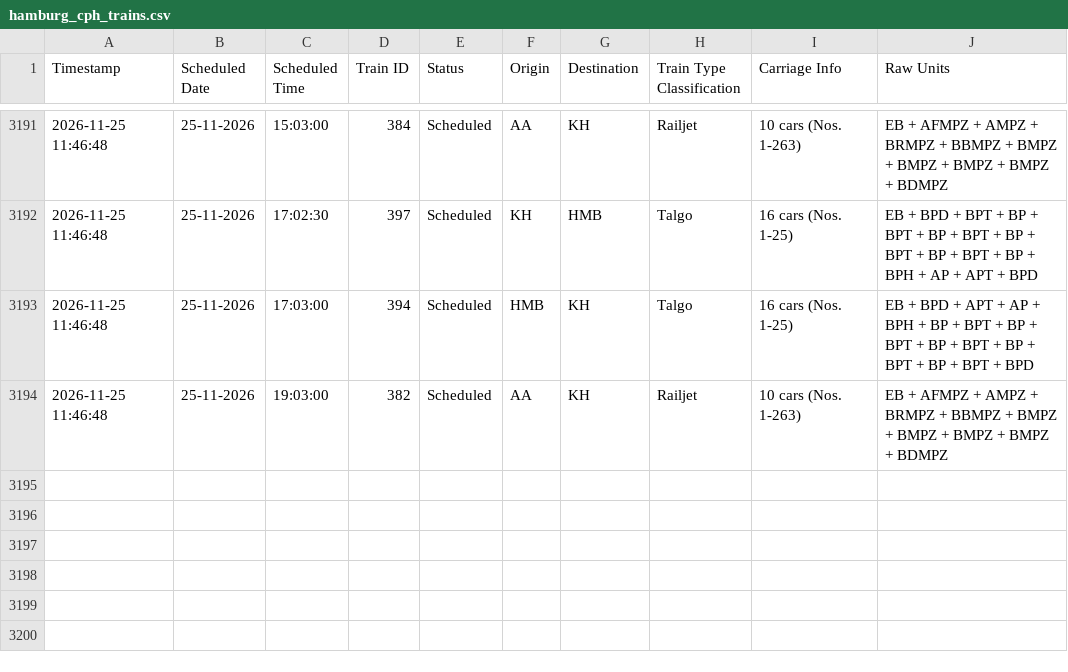
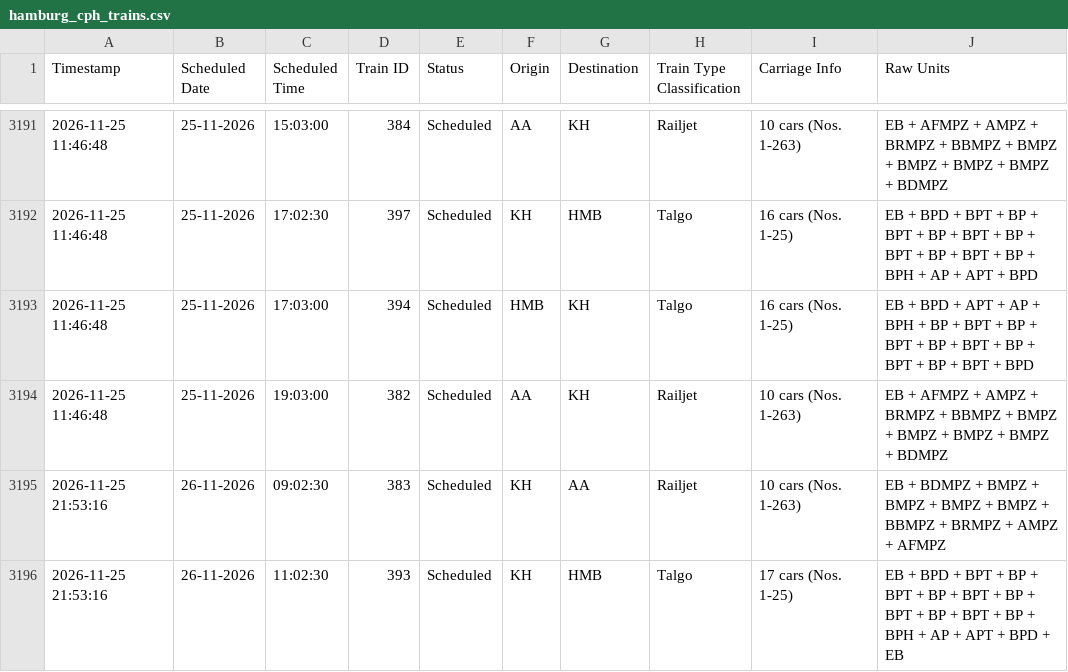
Before and after one commit to lucasvduin/talgo-tracker, a CSV file: hamburg_cph_trains.csv, drawn as a sheet; only a part is shown, gaps mark what is left out.

```diff
--- a/hamburg_cph_trains.csv
+++ b/hamburg_cph_trains.csv
@@ -3194 +3194,3 @@
 2026-11-25 11:46:48;25-11-2026;19:03:00;382;Scheduled;AA;KH;Railjet;10 cars (Nos. 1-263);EB + AFMPZ + AMPZ + BRMPZ + BBMPZ + BMPZ + BMPZ + BMPZ + BMPZ + BDMPZ
+2026-11-25 21:53:16;26-11-2026;09:02:30;383;Scheduled;KH;AA;Railjet;10 cars (Nos. 1-263);EB + BDMPZ + BMPZ + BMPZ + BMPZ + BMPZ + BBMPZ + BRMPZ + AMPZ + AFMPZ
+2026-11-25 21:53:16;26-11-2026;11:02:30;393;Scheduled;KH;HMB;Talgo;17 cars (Nos. 1-25);EB + BPD + BPT + BP + BPT + BP + BPT + BP + BPT + BP + BPT + BP + BPH + AP + APT + BPD + EB
```
Also changed, not shown: 1 other file.
